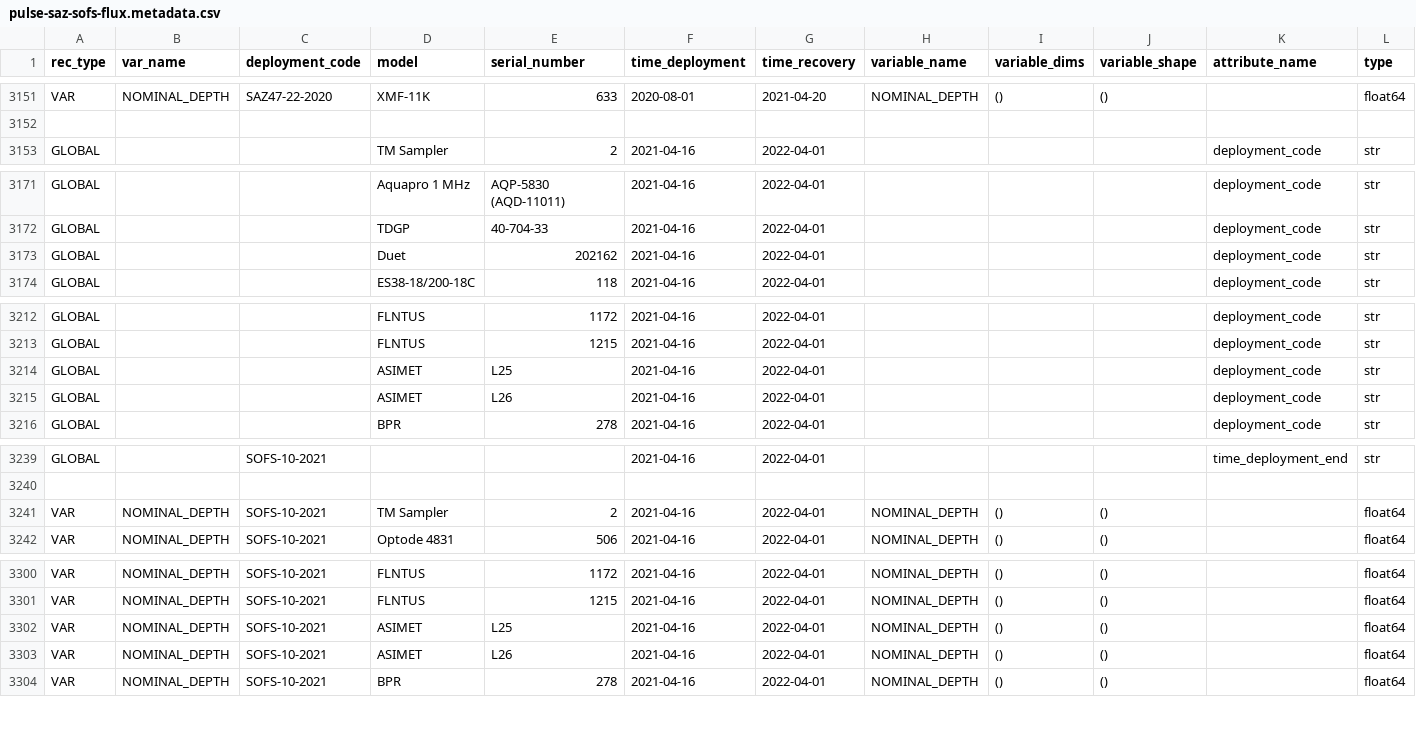
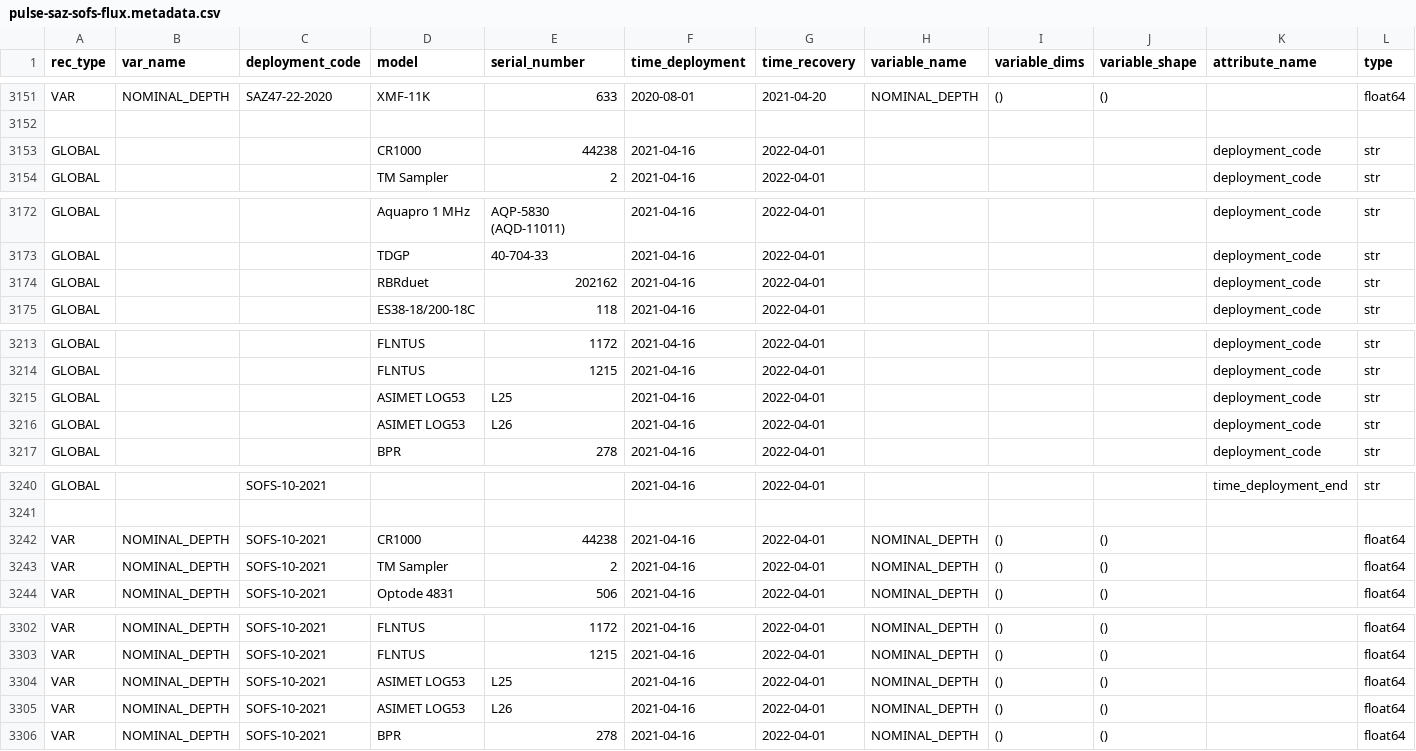
Before and after one commit to petejan/imos-tools, a CSV file: metadata/pulse-saz-sofs-flux.metadata.csv, drawn as a sheet; only a part is shown, gaps mark what is left out; addresses are those after the commit; rows hold the shown columns only; the diff covers the shown part only; the diff names each change by its address in the sheet, - before the commit and + after, or states it on an @@ line.

```diff
--- a/metadata/pulse-saz-sofs-flux.metadata.csv
+++ b/metadata/pulse-saz-sofs-flux.metadata.csv
+row 3153: GLOBAL |  |  | CR1000 | 44238 | 2021-04-16 | 2022-04-01 |  |  |  | deployment_code | str
-D3174 (model): Duet
+D3174 (model): RBRduet
-D3215:D3216 (model): ASIMET
+D3215:D3216 (model): ASIMET LOG53
+row 3242: VAR | NOMINAL_DEPTH | SOFS-10-2021 | CR1000 | 44238 | 2021-04-16 | 2022-04-01 | NOMINAL_DEPTH | () | () |  | float64
-D3304:D3305 (model): ASIMET
+D3304:D3305 (model): ASIMET LOG53
```
Also changed, not shown: 3 edited cells elsewhere in this file, metadata/variable.metadata.csv, 4 other files.
